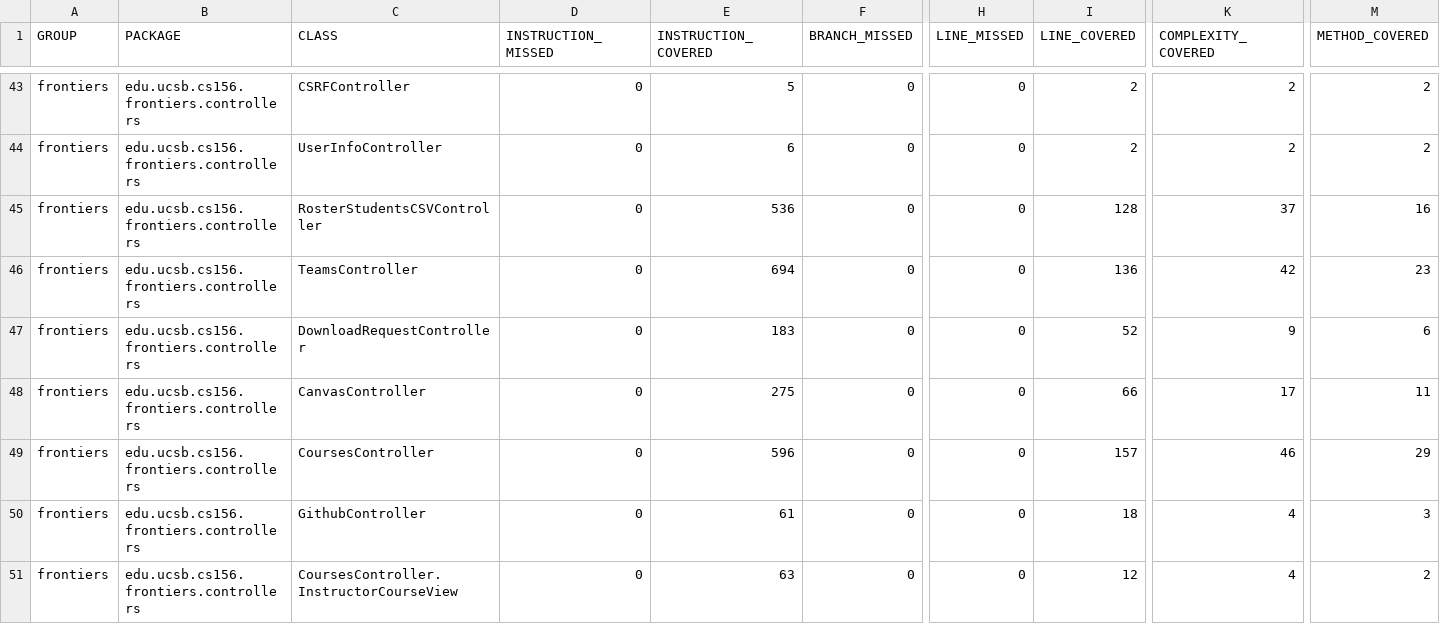
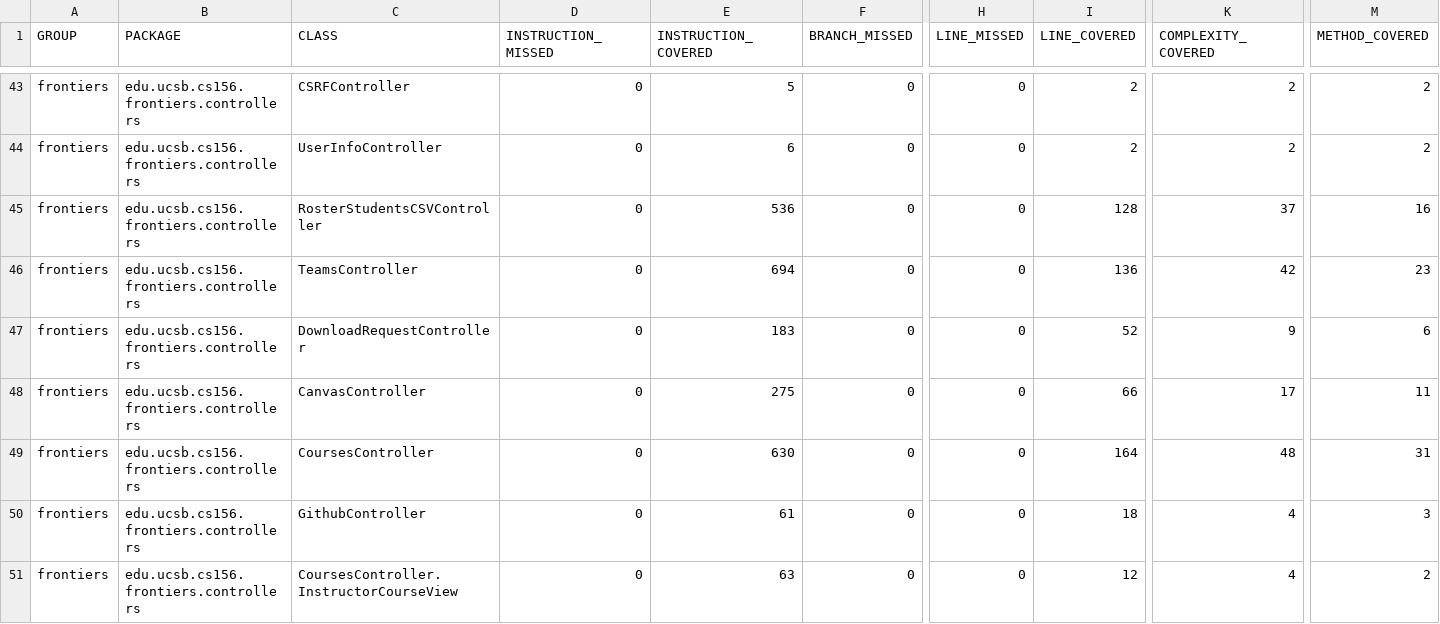
Before and after one commit to ucsb-cs156-s26/proj-frontiers-s26-09, a CSV file: jacoco/jacoco.csv, drawn as a sheet; only a part is shown, gaps mark what is left out; the diff names each change by its address in the sheet, - before the commit and + after, or states it on an @@ line.

```diff
--- a/jacoco/jacoco.csv
+++ b/jacoco/jacoco.csv
-E49 (INSTRUCTION_COVERED): 596
+E49 (INSTRUCTION_COVERED): 630
-I49 (LINE_COVERED): 157
+I49 (LINE_COVERED): 164
-K49 (COMPLEXITY_COVERED): 46
+K49 (COMPLEXITY_COVERED): 48
-M49 (METHOD_COVERED): 29
+M49 (METHOD_COVERED): 31
```
Also changed, not shown: 7 other files.
